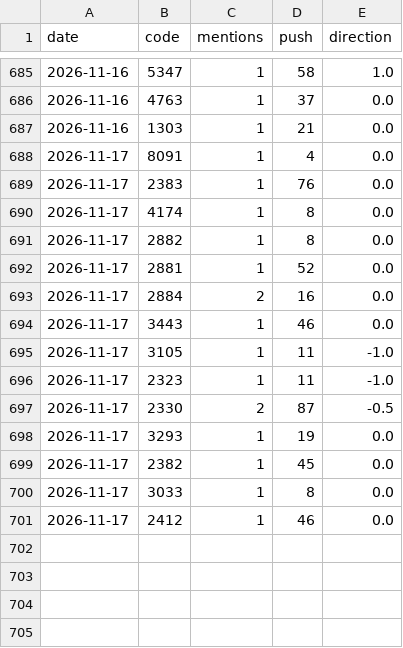
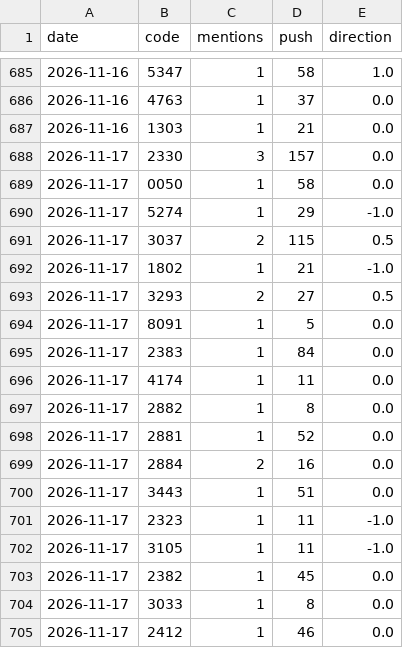
Before and after one commit to ZHANGFU-XIANG/xq, a CSV file: data/forum_log.csv, drawn as a sheet; only a part is shown, gaps mark what is left out.

```diff
--- a/data/forum_log.csv
+++ b/data/forum_log.csv
@@ -687,5 +687,11 @@ date,code,mentions,push,direction
 2026-11-16,1303,1,21,0.0
-2026-11-17,8091,1,4,0.0
-2026-11-17,2383,1,76,0.0
-2026-11-17,4174,1,8,0.0
+2026-11-17,2330,3,157,0.0
+2026-11-17,0050,1,58,0.0
+2026-11-17,5274,1,29,-1.0
+2026-11-17,3037,2,115,0.5
+2026-11-17,1802,1,21,-1.0
+2026-11-17,3293,2,27,0.5
+2026-11-17,8091,1,5,0.0
+2026-11-17,2383,1,84,0.0
+2026-11-17,4174,1,11,0.0
 2026-11-17,2882,1,8,0.0
@@ -693,7 +699,5 @@ date,code,mentions,push,direction
 2026-11-17,2884,2,16,0.0
-2026-11-17,3443,1,46,0.0
+2026-11-17,3443,1,51,0.0
+2026-11-17,2323,1,11,-1.0
 2026-11-17,3105,1,11,-1.0
-2026-11-17,2323,1,11,-1.0
-2026-11-17,2330,2,87,-0.5
-2026-11-17,3293,1,19,0.0
 2026-11-17,2382,1,45,0.0
```
Also changed, not shown: data/fin_reports.csv, 16 other files.
